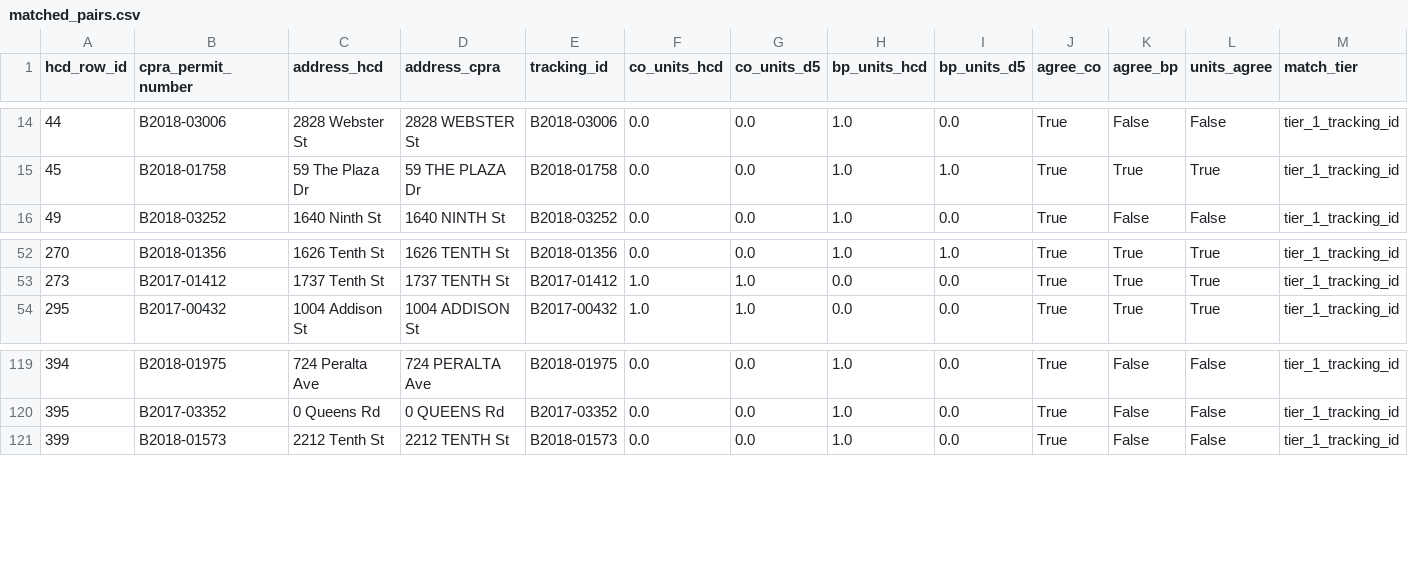
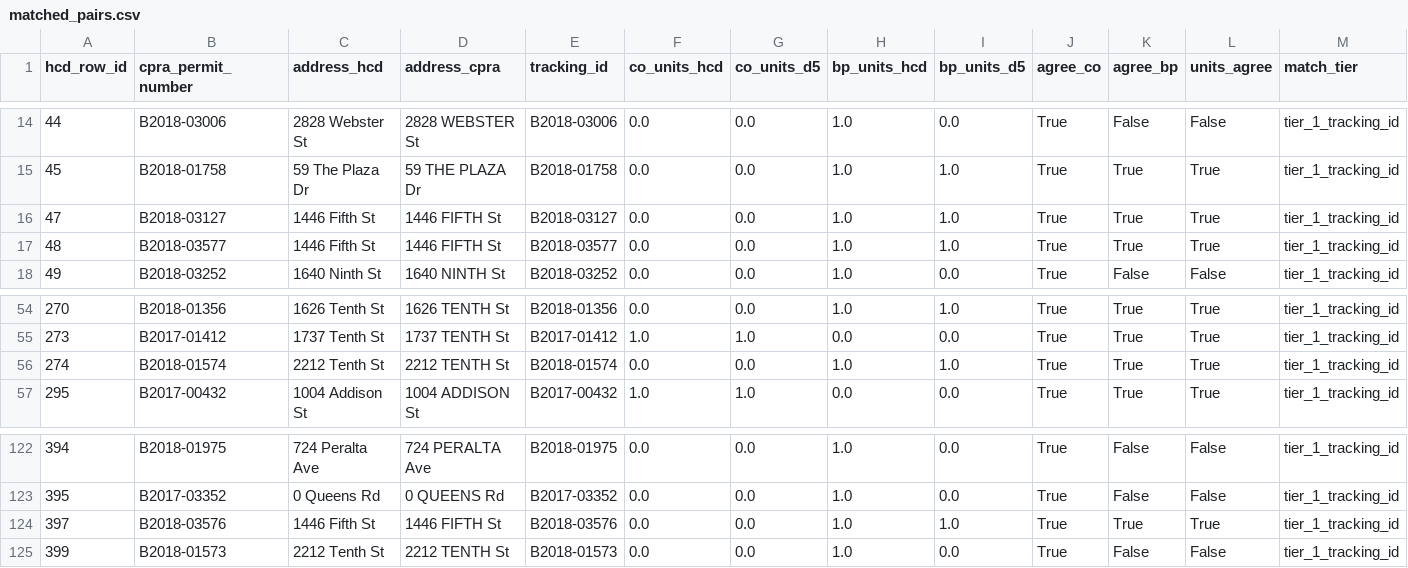
Before and after one commit to blockXblock/berkeley-housing-analysis, a CSV file: data/audit/cy2018_reconciliation/matched_pairs.csv, drawn as a sheet; only a part is shown, gaps mark what is left out; rows hold the shown columns only; the diff names each change by its address in the sheet, - before the commit and + after, or states it on an @@ line.

```diff
--- a/data/audit/cy2018_reconciliation/matched_pairs.csv
+++ b/data/audit/cy2018_reconciliation/matched_pairs.csv
+row 16: 47 | B2018-03127 | 1446 Fifth St | 1446 FIFTH St | B2018-03127 | 0.0 | 0.0 | 1.0 | 1.0 | True | True | True | tier_1_tracking_id
+row 17: 48 | B2018-03577 | 1446 Fifth St | 1446 FIFTH St | B2018-03577 | 0.0 | 0.0 | 1.0 | 1.0 | True | True | True | tier_1_tracking_id
+row 56: 274 | B2018-01574 | 2212 Tenth St | 2212 TENTH St | B2018-01574 | 0.0 | 0.0 | 1.0 | 1.0 | True | True | True | tier_1_tracking_id
+row 124: 397 | B2018-03576 | 1446 Fifth St | 1446 FIFTH St | B2018-03576 | 0.0 | 0.0 | 1.0 | 1.0 | True | True | True | tier_1_tracking_id
```
Also changed, not shown: data/audit/cy2019_reconciliation/matched_pairs.csv, data/audit/cy2020_reconciliation/matched_pairs.csv, 15 other files.
